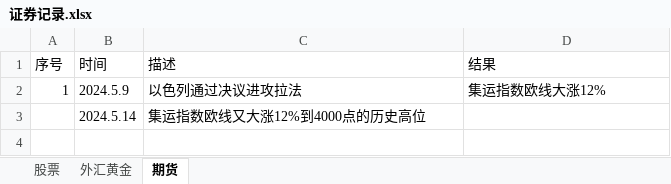
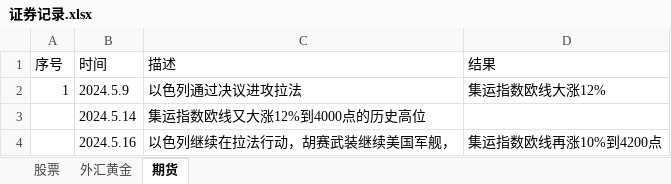
Before and after one commit to namelcx/military_org_new, an Excel workbook: 证券记录.xlsx, sheet 期货, drawn as a sheet; values as stored, in another font and other column widths than the file's, no borders; the diff names each change by its address in the sheet, - before the commit and + after, or states it on an @@ line.

```diff
--- a/证券记录.xlsx (sheet 期货)
+++ b/证券记录.xlsx (sheet 期货)
+row 4:  | 2024.5.16 | 以色列继续在拉法行动，胡赛武装继续美国军舰， | 集运指数欧线再涨10%到4200点
```
Also changed, not shown: 1 other file.
